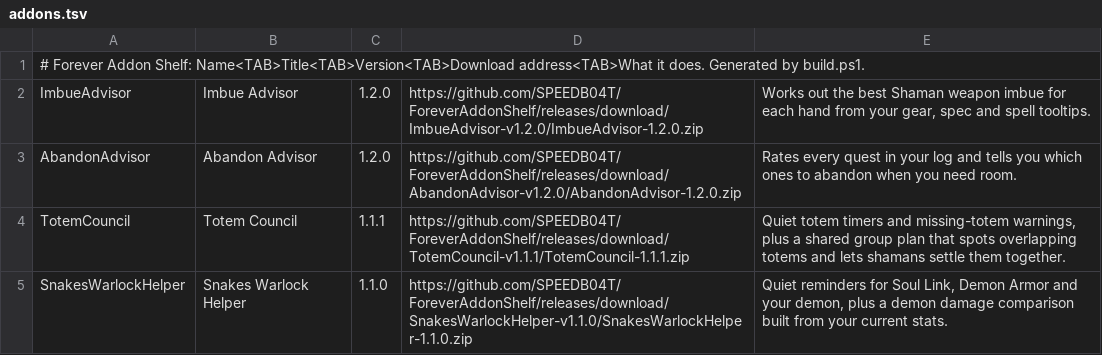
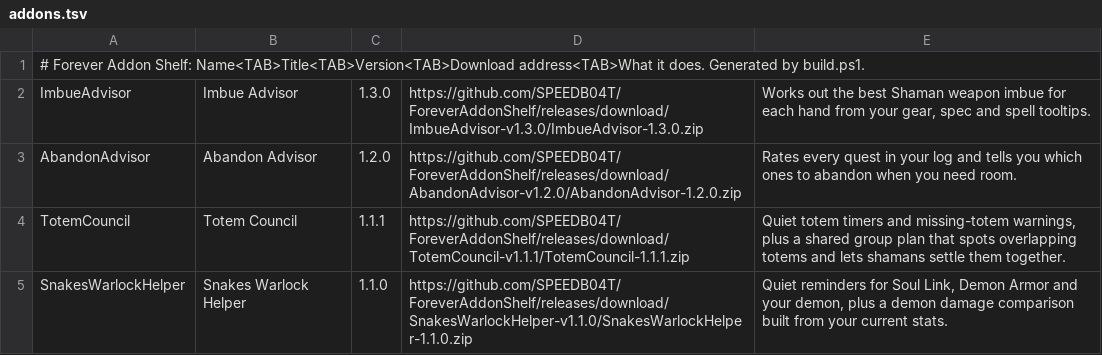
Before and after one commit to SPEEDB04T/ForeverAddonShelf, a TSV file: addons.tsv, drawn as a sheet; only a part is shown.

Commit message:
Release Imbue Advisor 1.3.0

```diff
--- a/addons.tsv
+++ b/addons.tsv
@@ -1,3 +1,3 @@
 # Forever Addon Shelf: Name<TAB>Title<TAB>Version<TAB>Download address<TAB>What it does. Generated by build.ps1.
-ImbueAdvisor	Imbue Advisor	1.2.0	https://github.com/SPEEDB04T/ForeverAddonShelf/releases/download/ImbueAdvisor-v1.2.0/ImbueAdvisor-1.2.0.zip	Works out the best Shaman weapon imbue for each hand from your gear, spec and spell tooltips.
+ImbueAdvisor	Imbue Advisor	1.3.0	https://github.com/SPEEDB04T/ForeverAddonShelf/releases/download/ImbueAdvisor-v1.3.0/ImbueAdvisor-1.3.0.zip	Works out the best Shaman weapon imbue for each hand from your gear, spec and spell tooltips.
 AbandonAdvisor	Abandon Advisor	1.2.0	https://github.com/SPEEDB04T/ForeverAddonShelf/releases/download/AbandonAdvisor-v1.2.0/AbandonAdvisor-1.2.0.zip	Rates every quest in your log and tells you which ones to abandon when you need room.
```
Also changed, not shown: 6 other files.
